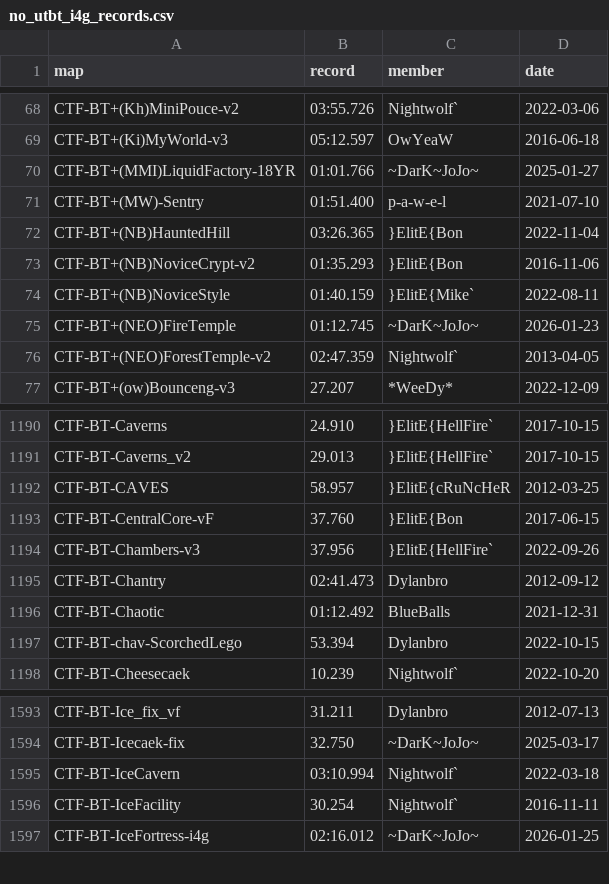
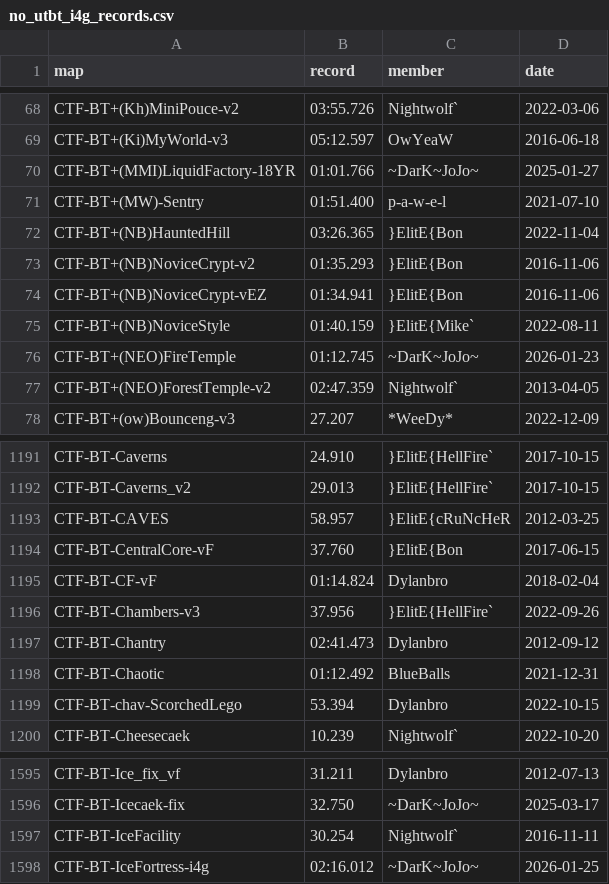
Before and after one commit to UT-BT/utbt_i4g_tracker_frontend, a CSV file: resources/data/no_utbt_i4g_records.csv, drawn as a sheet; only a part is shown, gaps mark what is left out.

```diff
--- a/resources/data/no_utbt_i4g_records.csv
+++ b/resources/data/no_utbt_i4g_records.csv
@@ -73,2 +73,3 @@ CTF-BT+(NB)HauntedHill,03:26.365,}ElitE{Bon,2022-11-04
 CTF-BT+(NB)NoviceCrypt-v2,01:35.293,}ElitE{Bon,2016-11-06
+CTF-BT+(NB)NoviceCrypt-vEZ,01:34.941,}ElitE{Bon,2016-11-06
 CTF-BT+(NB)NoviceStyle,01:40.159,}ElitE{Mike`,2022-08-11
@@ -1193,2 +1194,3 @@ CTF-BT-CAVES,58.957,}ElitE{cRuNcHeR,2012-03-25
 CTF-BT-CentralCore-vF,37.760,}ElitE{Bon,2017-06-15
+CTF-BT-CF-vF,01:14.824,Dylanbro,2018-02-04
 CTF-BT-Chambers-v3,37.956,}ElitE{HellFire`,2022-09-26
@@ -1594,3 +1596,2 @@ CTF-BT-Ice_fix_vf,31.211,Dylanbro,2012-07-13
 CTF-BT-Icecaek-fix,32.750,~DarK~JoJo~,2025-03-17
-CTF-BT-IceCavern,03:10.994,Nightwolf`,2022-03-18
 CTF-BT-IceFacility,30.254,Nightwolf`,2016-11-11
```
Also changed, not shown: resources/data/run_metadata.csv, resources/data/unbeaten_i4g_records.csv.
